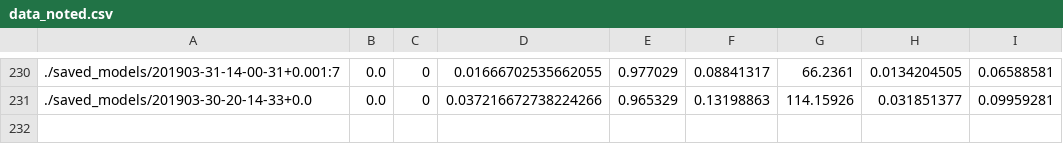
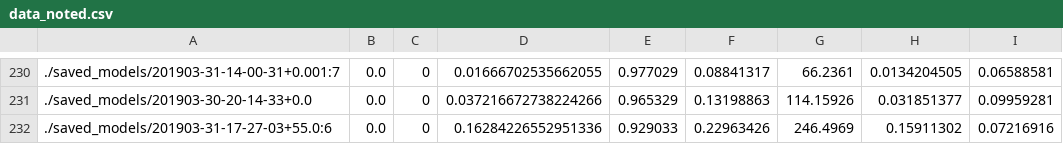
Before and after one commit to dcax/natural_hal, a CSV file: data_noted.csv, drawn as a sheet; only a part is shown, gaps mark what is left out.

```diff
--- a/data_noted.csv
+++ b/data_noted.csv
@@ -231 +231,2 @@
 ./saved_models/201903-30-20-14-33+0.0, 0.0, 0, 0.037216672738224266, 0.965329, 0.13198863, 114.15926, 0.031851377, 0.09959281
+./saved_models/201903-31-17-27-03+55.0:6, 0.0, 0, 0.16284226552951336, 0.929033, 0.22963426, 246.4969, 0.15911302, 0.07216916
```
Also changed, not shown: 2 other files.
